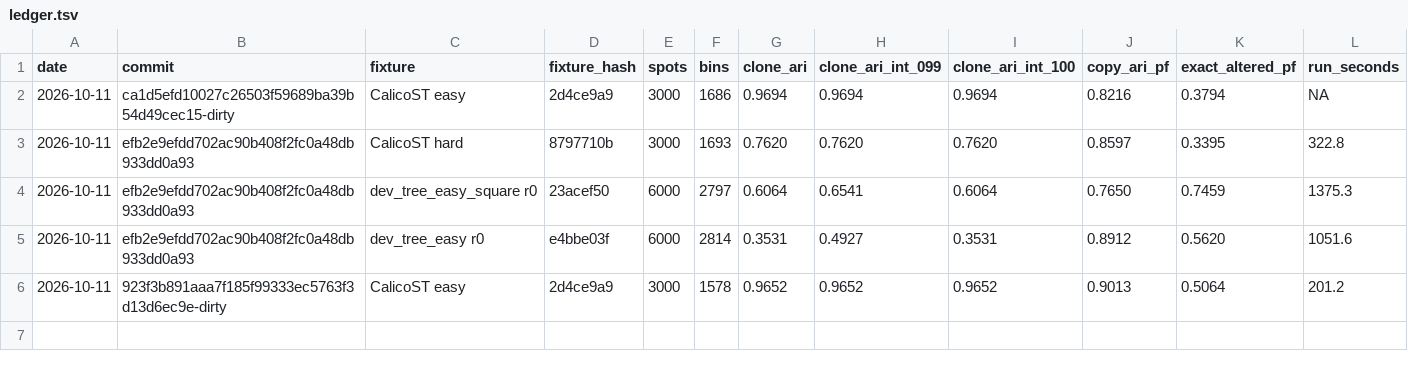
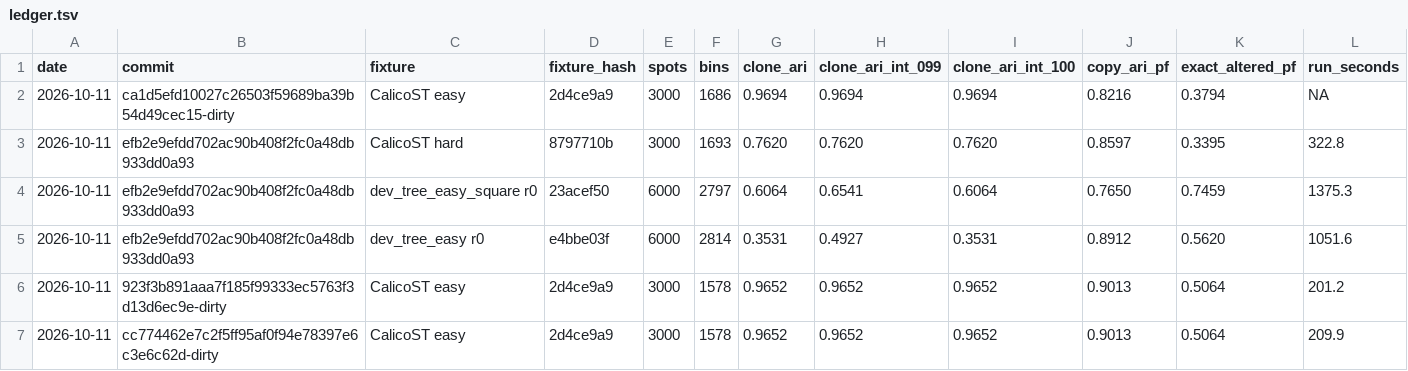
Before and after one commit to michaelJwilson/port, a TSV file: cnamaste/docs/ledger/ledger.tsv, drawn as a sheet.

```diff
--- a/cnamaste/docs/ledger/ledger.tsv
+++ b/cnamaste/docs/ledger/ledger.tsv
@@ -6 +6,2 @@ date	commit	fixture	fixture_hash	spots	bins	clone_ari	clone_ari_int_099	clone_ar
 2026-10-11	923f3b891aaa7f185f99333ec5763f3d13d6ec9e-dirty	CalicoST easy	2d4ce9a9	3000	1578	0.9652	0.9652	0.9652	0.9013	0.5064	201.2
+2026-10-11	cc774462e7c2f5ff95af0f94e78397e6c3e6c62d-dirty	CalicoST easy	2d4ce9a9	3000	1578	0.9652	0.9652	0.9652	0.9013	0.5064	209.9
```
Also changed, not shown: 18 other files.
